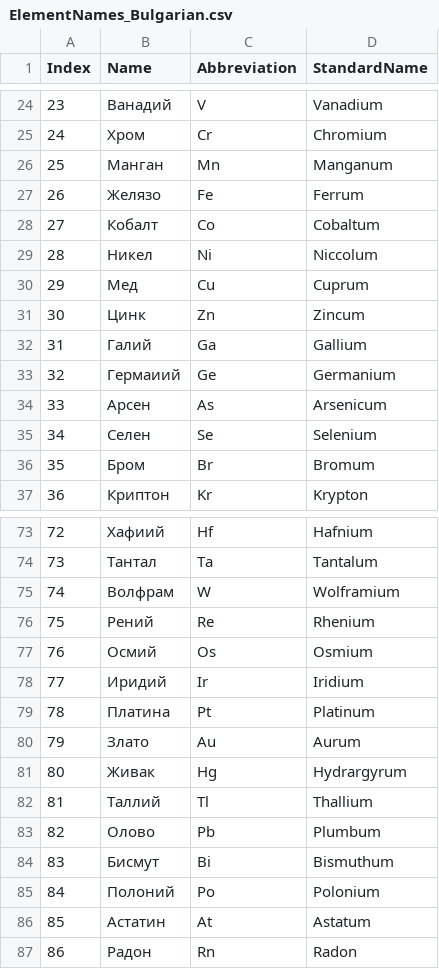
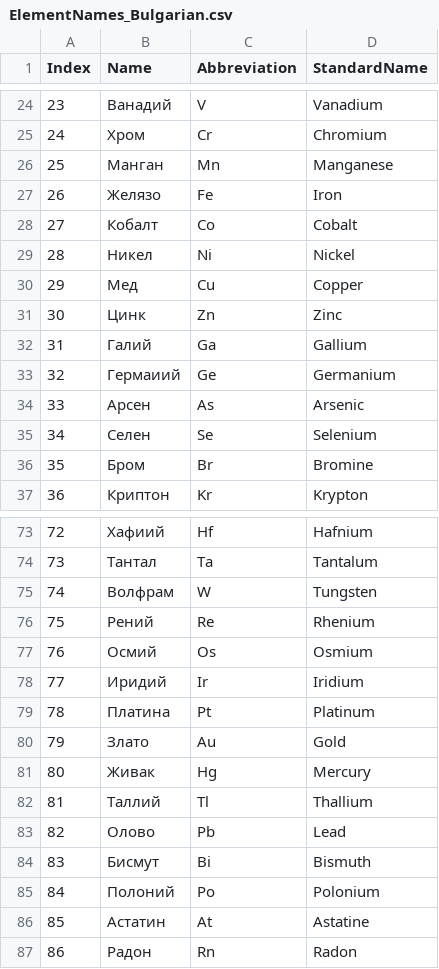
Before and after one commit to antononcube/Raku-Chemistry-Stoichiometry, a CSV file: resources/ElementNames_Bulgarian.csv, drawn as a sheet; only a part is shown, gaps mark what is left out; the diff covers the shown part only.

```diff
--- a/resources/ElementNames_Bulgarian.csv
+++ b/resources/ElementNames_Bulgarian.csv
@@ -26,6 +26,6 @@
-"25","Манган","Mn","Manganum"
-"26","Желязо","Fe","Ferrum"
-"27","Кобалт","Co","Cobaltum"
-"28","Никел","Ni","Niccolum"
-"29","Мед","Cu","Cuprum"
-"30","Цинк","Zn","Zincum"
+25,"Манган","Mn","Manganese"
+26,"Желязо","Fe","Iron"
+27,"Кобалт","Co","Cobalt"
+28,"Никел","Ni","Nickel"
+29,"Мед","Cu","Copper"
+30,"Цинк","Zn","Zinc"
@@ -34 +34 @@
-"33","Арсен","As","Arsenicum"
+33,"Арсен","As","Arsenic"
@@ -36 +36 @@
-"35","Бром","Br","Bromum"
+35,"Бром","Br","Bromine"
@@ -75 +75 @@
-"74","Волфрам","W","Wolframium"
+74,"Волфрам","W","Tungsten"
@@ -80,2 +80,2 @@
-"79","Злато","Au","Aurum"
-"80","Живак","Hg","Hydrargyrum"
+79,"Злато","Au","Gold"
+80,"Живак","Hg","Mercury"
@@ -83,2 +83,2 @@
-"82","Олово","Pb","Plumbum"
-"83","Бисмут","Bi","Bismuthum"
+82,"Олово","Pb","Lead"
+83,"Бисмут","Bi","Bismuth"
@@ -86 +86 @@
-"85","Астатин","At","Astatum"
+85,"Астатин","At","Astatine"
```
Also changed, not shown: 17 edited cells elsewhere in this file, resources/ElementNames_Japanese.csv, resources/ElementNames_Russian.csv.
